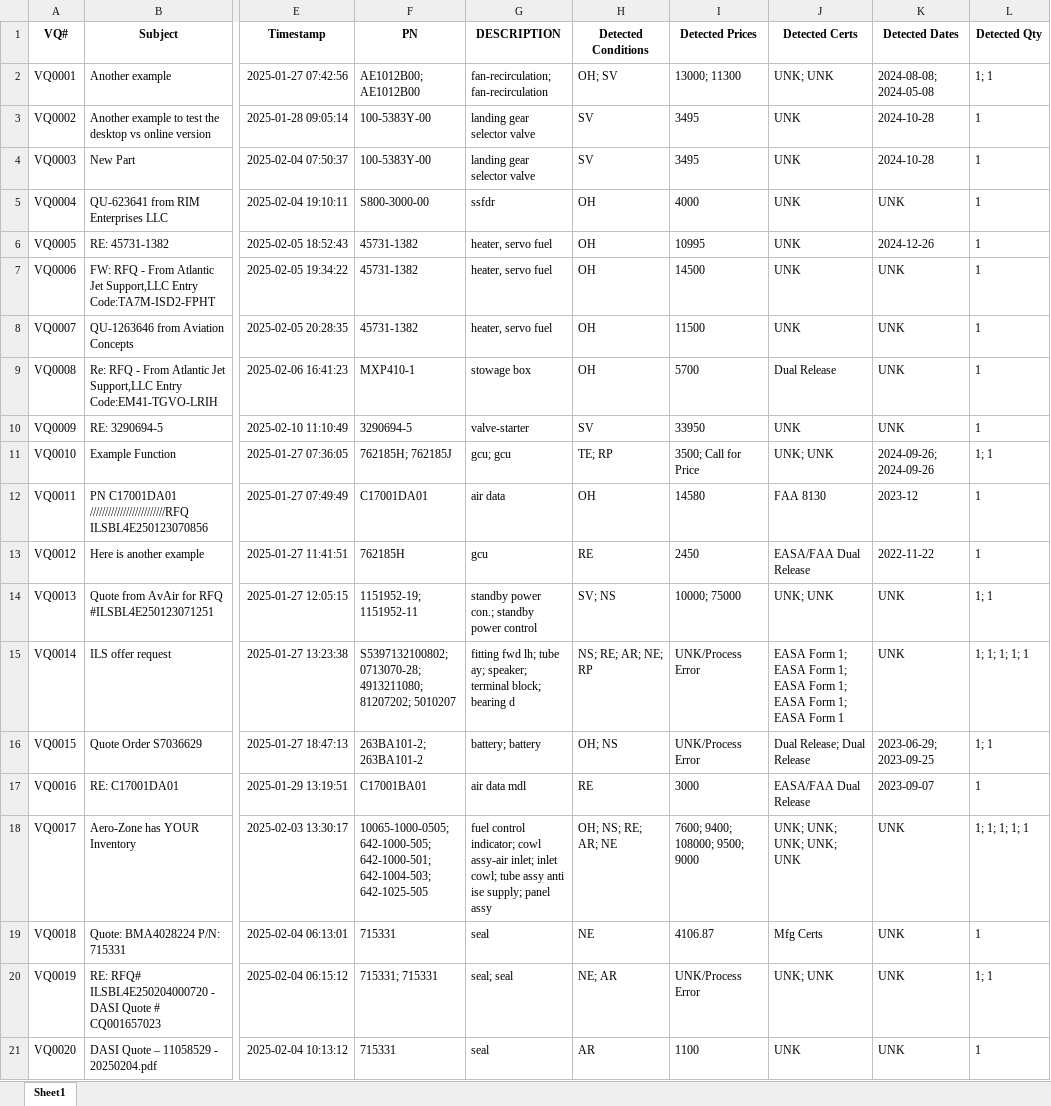
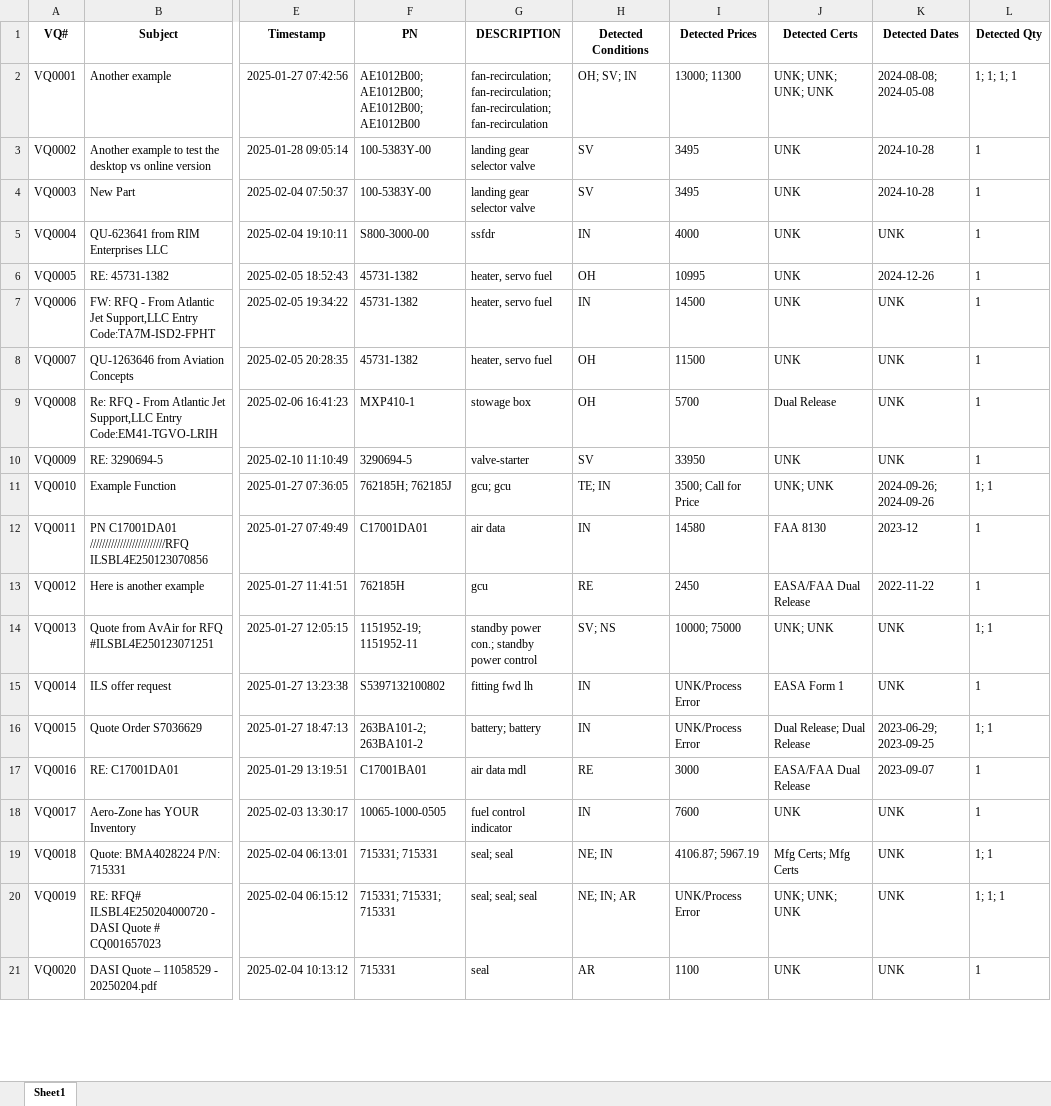
Before and after one commit to tadas-ajsupport/AJS-Tool, an Excel workbook: Scraping Results.xlsx, sheet Sheet1, drawn as a sheet; only a part is shown, gaps mark what is left out; values as stored, in another font and other column widths than the file's, no borders; the diff covers the shown part only; the diff names each change by its address in the sheet, - before the commit and + after, or states it on an @@ line.

```diff
--- a/Scraping Results.xlsx (sheet Sheet1)
+++ b/Scraping Results.xlsx (sheet Sheet1)
-F2 (PN): AE1012B00; AE1012B00
+F2 (PN): AE1012B00; AE1012B00; AE1012B00; AE1012B00
-G2 (DESCRIPTION): fan-recirculation; fan-recirculation
+G2 (DESCRIPTION): fan-recirculation; fan-recirculation; fan-recirculation; fan-recirculation
-H2 (Detected Conditions): OH; SV
+H2 (Detected Conditions): OH; SV; IN
-J2 (Detected Certs): UNK; UNK
+J2 (Detected Certs): UNK; UNK; UNK; UNK
-L2 (Detected Qty): 1; 1
+L2 (Detected Qty): 1; 1; 1; 1
-H5 (Detected Conditions): OH
+H5 (Detected Conditions): IN
-H7 (Detected Conditions): OH
+H7 (Detected Conditions): IN
-H11 (Detected Conditions): TE; RP
+H11 (Detected Conditions): TE; IN
-H12 (Detected Conditions): OH
+H12 (Detected Conditions): IN
-F15 (PN): S5397132100802; 0713070-28; 4913211080; 81207202; 5010207
+F15 (PN): S5397132100802
-G15 (DESCRIPTION): fitting fwd lh; tube ay; speaker; terminal block; bearing d
+G15 (DESCRIPTION): fitting fwd lh
-H15 (Detected Conditions): NS; RE; AR; NE; RP
+H15 (Detected Conditions): IN
-J15 (Detected Certs): EASA Form 1; EASA Form 1; EASA Form 1; EASA Form 1; EASA Form 1
+J15 (Detected Certs): EASA Form 1
-L15 (Detected Qty): 1; 1; 1; 1; 1
+L15 (Detected Qty): 1
-H16 (Detected Conditions): OH; NS
+H16 (Detected Conditions): IN
-F18 (PN): 10065-1000-0505; 642-1000-505; 642-1000-501; 642-1004-503; 642-1025-505
+F18 (PN): 10065-1000-0505
-G18 (DESCRIPTION): fuel control indicator; cowl assy-air inlet; inlet cowl; tube assy anti ise supply; panel assy
+G18 (DESCRIPTION): fuel control indicator
-H18 (Detected Conditions): OH; NS; RE; AR; NE
+H18 (Detected Conditions): IN
-I18 (Detected Prices): 7600; 9400; 108000; 9500; 9000
+I18 (Detected Prices): 7600
-J18 (Detected Certs): UNK; UNK; UNK; UNK; UNK
+J18 (Detected Certs): UNK
-L18 (Detected Qty): 1; 1; 1; 1; 1
+L18 (Detected Qty): 1
-F19 (PN): 715331
+F19 (PN): 715331; 715331
-G19 (DESCRIPTION): seal
+G19 (DESCRIPTION): seal; seal
-H19 (Detected Conditions): NE
+H19 (Detected Conditions): NE; IN
-I19 (Detected Prices): 4106.87
+I19 (Detected Prices): 4106.87; 5967.19
-J19 (Detected Certs): Mfg Certs
+J19 (Detected Certs): Mfg Certs; Mfg Certs
-L19 (Detected Qty): 1
+L19 (Detected Qty): 1; 1
-F20 (PN): 715331; 715331
+F20 (PN): 715331; 715331; 715331
-G20 (DESCRIPTION): seal; seal
+G20 (DESCRIPTION): seal; seal; seal
-H20 (Detected Conditions): NE; AR
+H20 (Detected Conditions): NE; IN; AR
-J20 (Detected Certs): UNK; UNK
+J20 (Detected Certs): UNK; UNK; UNK
-L20 (Detected Qty): 1; 1
+L20 (Detected Qty): 1; 1; 1
```
Also changed, not shown: 5 added rows and 106 edited cells elsewhere in this sheet.
